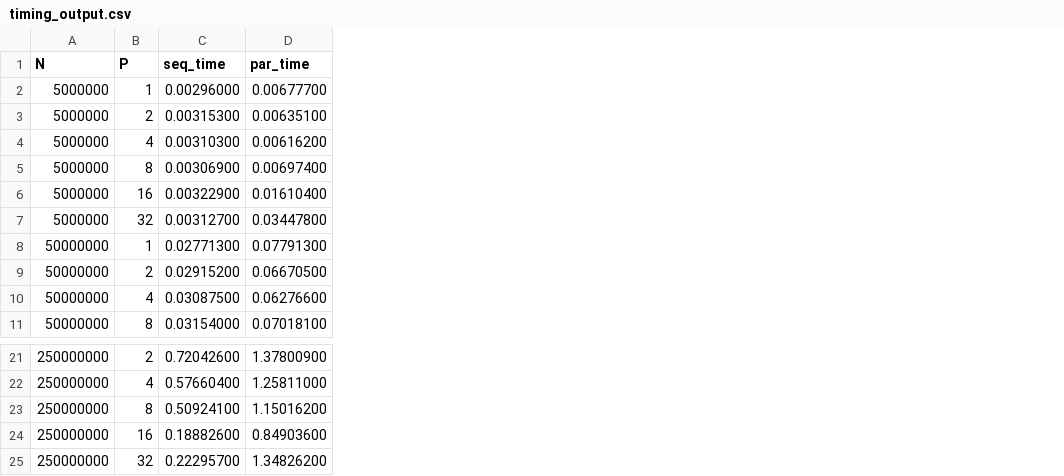
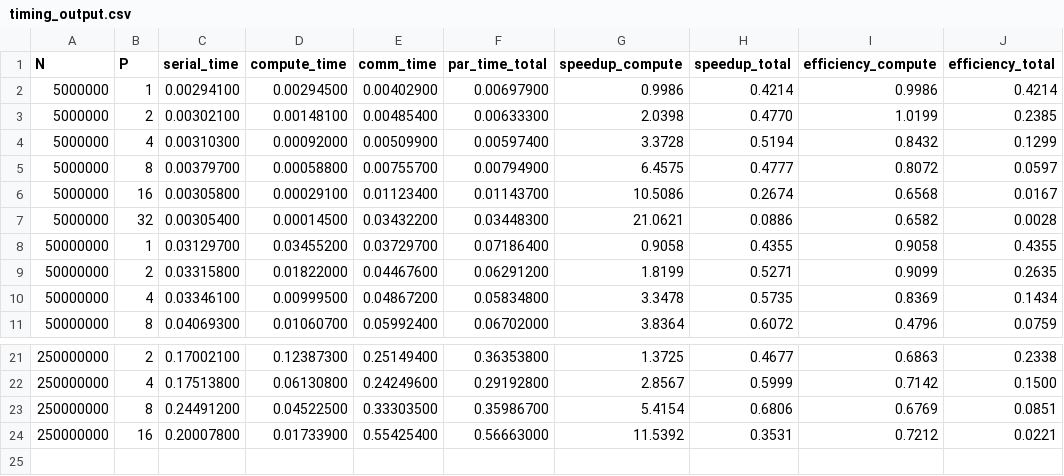
Before and after one commit to ilaydim/parallel_lr_project, a CSV file: timing_output.csv, drawn as a sheet; only a part is shown, gaps mark what is left out; removed rows and columns are numbered as before the commit, all else as after; the diff names each change by its address in the sheet, - before the commit and + after, or states it on an @@ line.

```diff
--- a/timing_output.csv
+++ b/timing_output.csv
-column C (seq_time), rows 2-11: 0.00296000 | 0.00315300 | 0.00310300 | 0.00306900 | 0.00322900 | 0.00312700 | 0.02771300 | 0.02915200 | 0.03087500 | 0.03154000; rows 21-24: 0.72042600 | 0.57660400 | 0.50924100 | 0.18882600
-column D (par_time), rows 2-11: 0.00677700 | 0.00635100 | 0.00616200 | 0.00697400 | 0.01610400 | 0.03447800 | 0.07791300 | 0.06670500 | 0.06276600 | 0.07018100; rows 21-24: 1.37800900 | 1.25811000 | 1.15016200 | 0.84903600
+column C (serial_time), rows 2-11: 0.00294100 | 0.00302100 | 0.00310300 | 0.00379700 | 0.00305800 | 0.00305400 | 0.03129700 | 0.03315800 | 0.03346100 | 0.04069300; rows 21-24: 0.17002100 | 0.17513800 | 0.24491200 | 0.20007800
+column D (compute_time), rows 2-11: 0.00294500 | 0.00148100 | 0.00092000 | 0.00058800 | 0.00029100 | 0.00014500 | 0.03455200 | 0.01822000 | 0.00999500 | 0.01060700; rows 21-24: 0.12387300 | 0.06130800 | 0.04522500 | 0.01733900
+column E (comm_time), rows 2-11: 0.00402900 | 0.00485400 | 0.00509900 | 0.00755700 | 0.01123400 | 0.03432200 | 0.03729700 | 0.04467600 | 0.04867200 | 0.05992400; rows 21-24: 0.25149400 | 0.24249600 | 0.33303500 | 0.55425400
+column F (par_time_total), rows 2-11: 0.00697900 | 0.00633300 | 0.00597400 | 0.00794900 | 0.01143700 | 0.03448300 | 0.07186400 | 0.06291200 | 0.05834800 | 0.06702000; rows 21-24: 0.36353800 | 0.29192800 | 0.35986700 | 0.56663000
+column G (speedup_compute), rows 2-11: 0.9986 | 2.0398 | 3.3728 | 6.4575 | 10.5086 | 21.0621 | 0.9058 | 1.8199 | 3.3478 | 3.8364; rows 21-24: 1.3725 | 2.8567 | 5.4154 | 11.5392
+column H (speedup_total), rows 2-11: 0.4214 | 0.4770 | 0.5194 | 0.4777 | 0.2674 | 0.0886 | 0.4355 | 0.5271 | 0.5735 | 0.6072; rows 21-24: 0.4677 | 0.5999 | 0.6806 | 0.3531
+column I (efficiency_compute), rows 2-11: 0.9986 | 1.0199 | 0.8432 | 0.8072 | 0.6568 | 0.6582 | 0.9058 | 0.9099 | 0.8369 | 0.4796; rows 21-24: 0.6863 | 0.7142 | 0.6769 | 0.7212
+column J (efficiency_total), rows 2-11: 0.4214 | 0.2385 | 0.1299 | 0.0597 | 0.0167 | 0.0028 | 0.4355 | 0.2635 | 0.1434 | 0.0759; rows 21-24: 0.2338 | 0.1500 | 0.0851 | 0.0221
-row 25: 250000000 | 32 | 0.22295700 | 1.34826200
```
Also changed, not shown: speedup_efficiency_table.csv, 7 other files.
